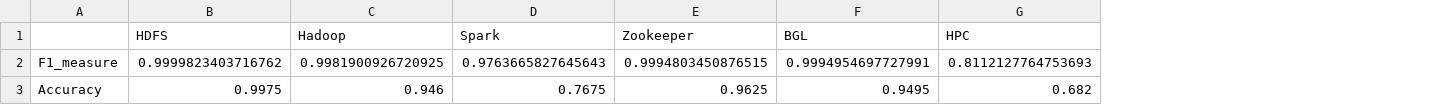
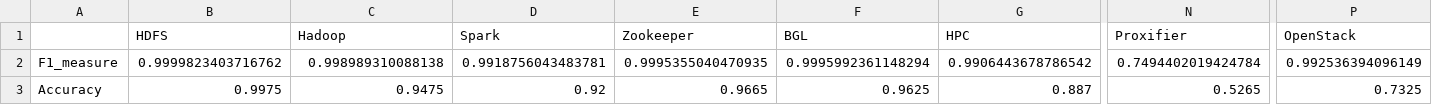
Before and after one commit to f1amingo/logparser, a CSV file: benchmark/ADC_Drain_bechmark_result.csv, drawn as a sheet; only a part is shown, gaps mark what is left out; the diff covers the shown part only; the diff names each change by its address in the sheet, - before the commit and + after, or states it on an @@ line.

```diff
--- a/benchmark/ADC_Drain_bechmark_result.csv
+++ b/benchmark/ADC_Drain_bechmark_result.csv
+column N (Proxifier), rows 2-3: 0.7494402019424784 | 0.5265
+column P (OpenStack), rows 2-3: 0.992536394096149 | 0.7325
-C2 (Hadoop): 0.9981900926720925
+C2 (Hadoop): 0.998989310088138
-D2 (Spark): 0.9763665827645643
+D2 (Spark): 0.9918756043483781
-E2 (Zookeeper): 0.9994803450876515
+E2 (Zookeeper): 0.9995355040470935
-F2 (BGL): 0.9994954697727991
+F2 (BGL): 0.9995992361148294
-G2 (HPC): 0.8112127764753693
+G2 (HPC): 0.9906443678786542
-C3 (Hadoop): 0.946
+C3 (Hadoop): 0.9475
-D3 (Spark): 0.7675
+D3 (Spark): 0.92
-E3 (Zookeeper): 0.9625
+E3 (Zookeeper): 0.9665
-F3 (BGL): 0.9495
+F3 (BGL): 0.9625
-G3 (HPC): 0.682
+G3 (HPC): 0.887
```
Also changed, not shown: 14 edited cells elsewhere in this file, 13 other files.
